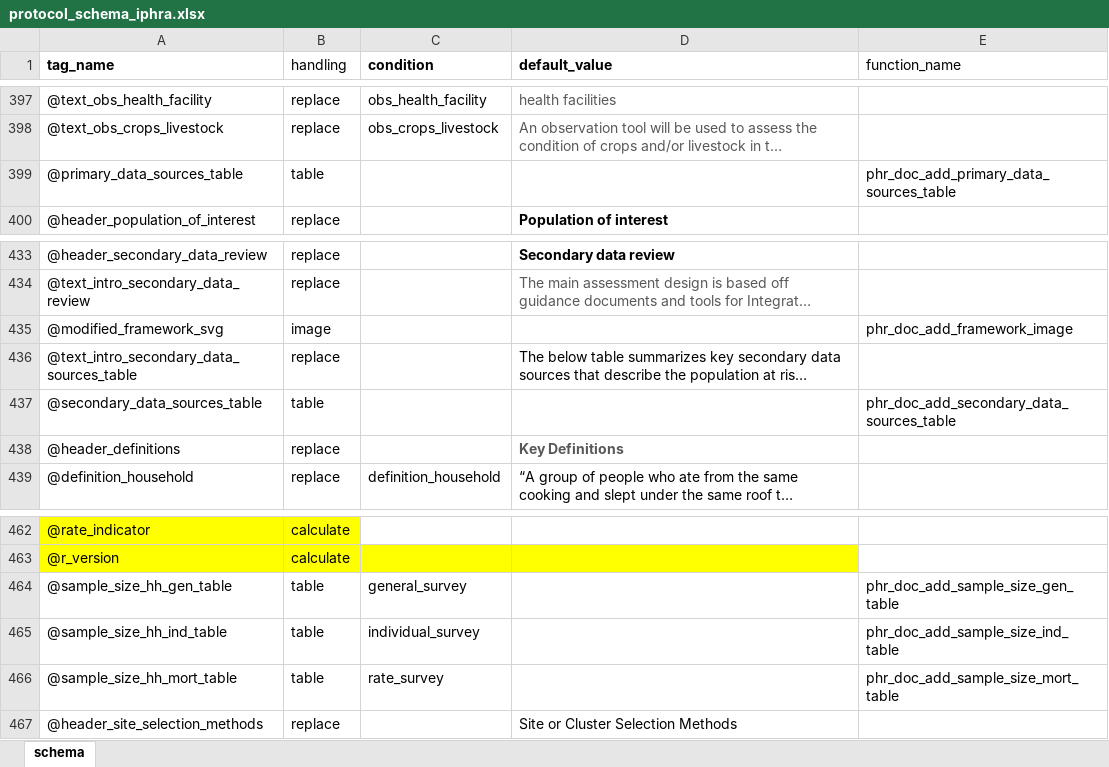
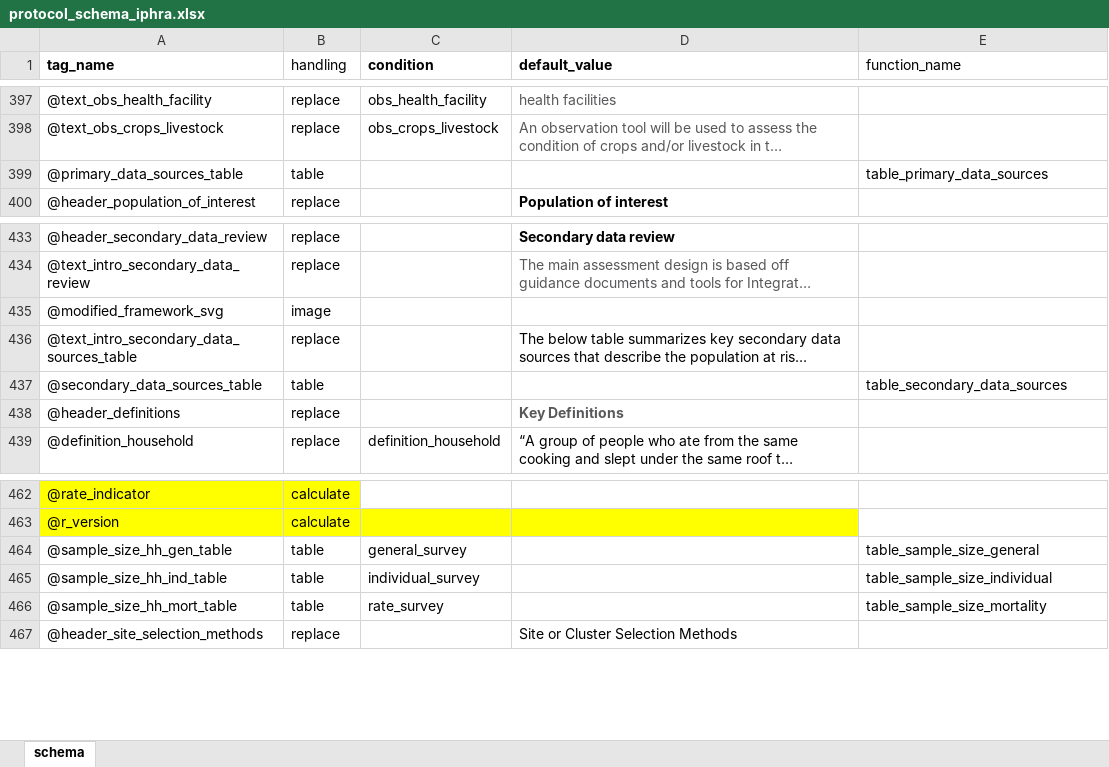
Before and after one commit to SaeedR1987/public_health_resources, an Excel workbook: inst/resources/protocol_schema_iphra.xlsx, sheet schema, drawn as a sheet; only a part is shown, gaps mark what is left out; long unchanged cells end in …; values as stored, in another font and other column widths than the file's, no borders; the diff names each change by its address in the sheet, - before the commit and + after, or states it on an @@ line.

```diff
--- a/inst/resources/protocol_schema_iphra.xlsx (sheet schema)
+++ b/inst/resources/protocol_schema_iphra.xlsx (sheet schema)
-E399 (function_name): phr_doc_add_primary_data_sources_table
+E399 (function_name): table_primary_data_sources
-E435 (function_name): phr_doc_add_framework_image
+E435 (function_name): (empty)
-E437 (function_name): phr_doc_add_secondary_data_sources_table
+E437 (function_name): table_secondary_data_sources
-E464 (function_name): phr_doc_add_sample_size_gen_table
+E464 (function_name): table_sample_size_general
-E465 (function_name): phr_doc_add_sample_size_ind_table
+E465 (function_name): table_sample_size_individual
-E466 (function_name): phr_doc_add_sample_size_mort_table
+E466 (function_name): table_sample_size_mortality
```
Also changed, not shown: 9 other files.
